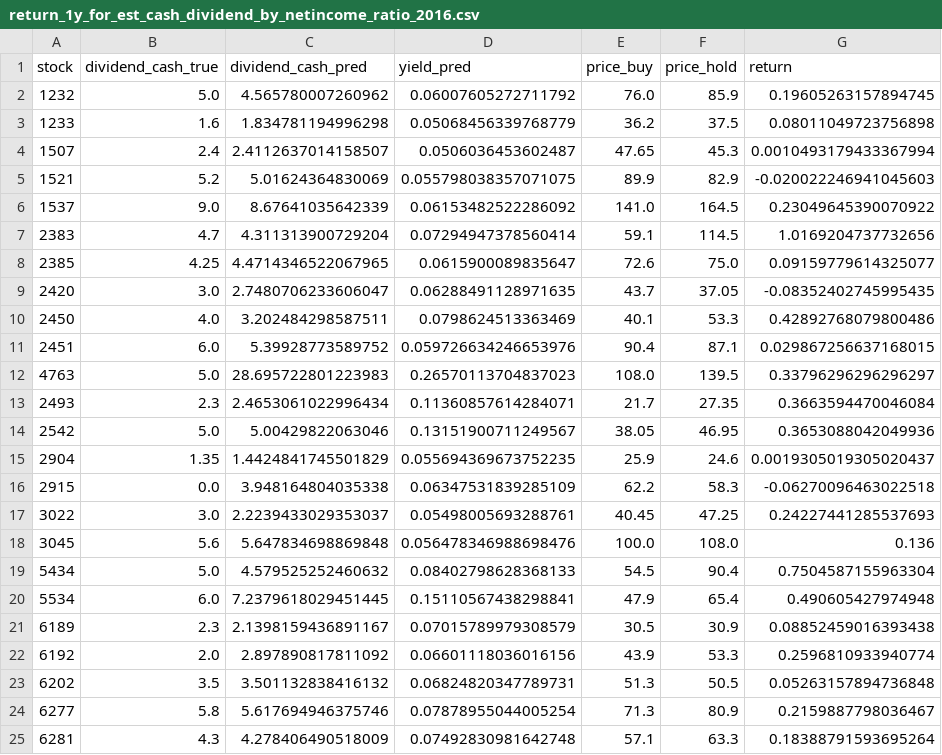
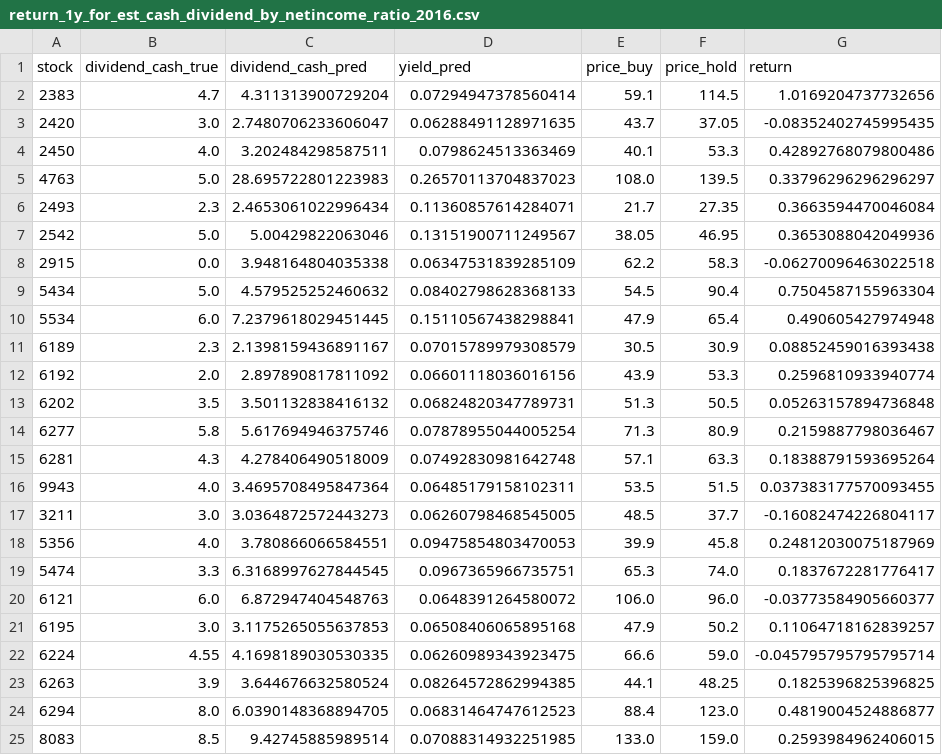
Before and after one commit to andrewwang7/findbillion_stocktw, a CSV file: ~result/return_1y_for_est_cash_dividend_by_netincome_ratio_2016.csv, drawn as a sheet; only a part is shown; the shorter side is filled out with more unchanged rows; the diff covers the shown part only.

```diff
--- a/~result/return_1y_for_est_cash_dividend_by_netincome_ratio_2016.csv
+++ b/~result/return_1y_for_est_cash_dividend_by_netincome_ratio_2016.csv
@@ -1,12 +1,5 @@
 stock, dividend_cash_true, dividend_cash_pred, yield_pred, price_buy, price_hold, return
-1232, 5.0, 4.565780007260962, 0.06007605272711792, 76.0, 85.9, 0.19605263157894745
-1233, 1.6, 1.834781194996298, 0.05068456339768779, 36.2, 37.5, 0.08011049723756898
-1507, 2.4, 2.4112637014158507, 0.0506036453602487, 47.65, 45.3, 0.0010493179433367994
-1521, 5.2, 5.01624364830069, 0.055798038357071075, 89.9, 82.9, -0.020022246941045603
-1537, 9.0, 8.67641035642339, 0.06153482522286092, 141.0, 164.5, 0.23049645390070922
 2383, 4.7, 4.311313900729204, 0.07294947378560414, 59.1, 114.5, 1.0169204737732656
-2385, 4.25, 4.4714346522067965, 0.0615900089835647, 72.6, 75.0, 0.09159779614325077
 2420, 3.0, 2.7480706233606047, 0.06288491128971635, 43.7, 37.05, -0.08352402745995435
 2450, 4.0, 3.202484298587511, 0.0798624513363469, 40.1, 53.3, 0.42892768079800486
-2451, 6.0, 5.39928773589752, 0.059726634246653976, 90.4, 87.1, 0.029867256637168015
 4763, 5.0, 28.695722801223983, 0.26570113704837023, 108.0, 139.5, 0.33796296296296297
@@ -14,6 +7,3 @@ stock, dividend_cash_true, dividend_cash_pred, yield_pred, price_buy, price_hold
 2542, 5.0, 5.00429822063046, 0.13151900711249567, 38.05, 46.95, 0.3653088042049936
-2904, 1.35, 1.4424841745501829, 0.055694369673752235, 25.9, 24.6, 0.0019305019305020437
 2915, 0.0, 3.948164804035338, 0.06347531839285109, 62.2, 58.3, -0.06270096463022518
-3022, 3.0, 2.2239433029353037, 0.05498005693288761, 40.45, 47.25, 0.24227441285537693
-3045, 5.6, 5.647834698869848, 0.056478346988698476, 100.0, 108.0, 0.136
 5434, 5.0, 4.579525252460632, 0.08402798628368133, 54.5, 90.4, 0.7504587155963304
```
Also changed, not shown: 16 removed rows elsewhere in this file, ~result/return_1y_for_est_cash_dividend_by_netincome_ratio_2013.csv, ~result/return_1y_for_est_cash_dividend_by_netincome_ratio_2014.csv, 16 other files.
